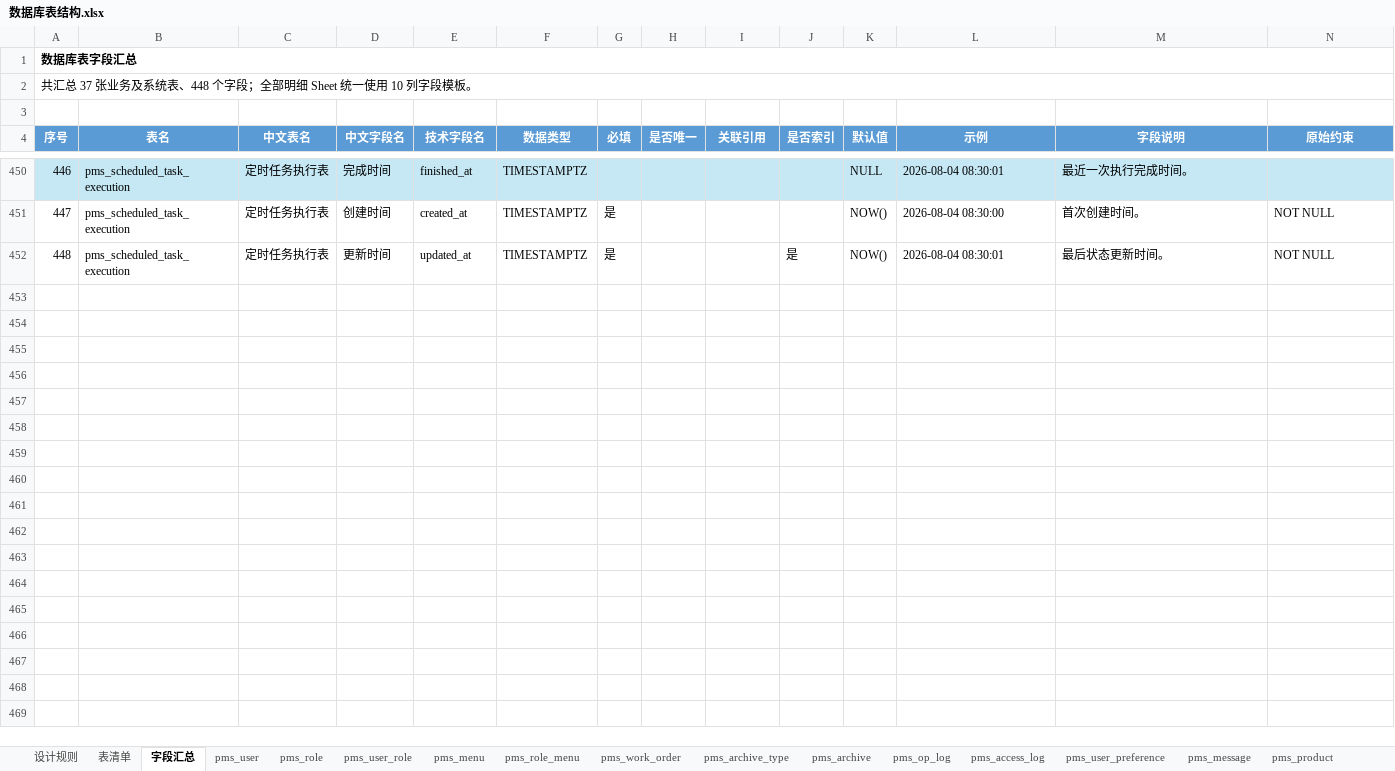
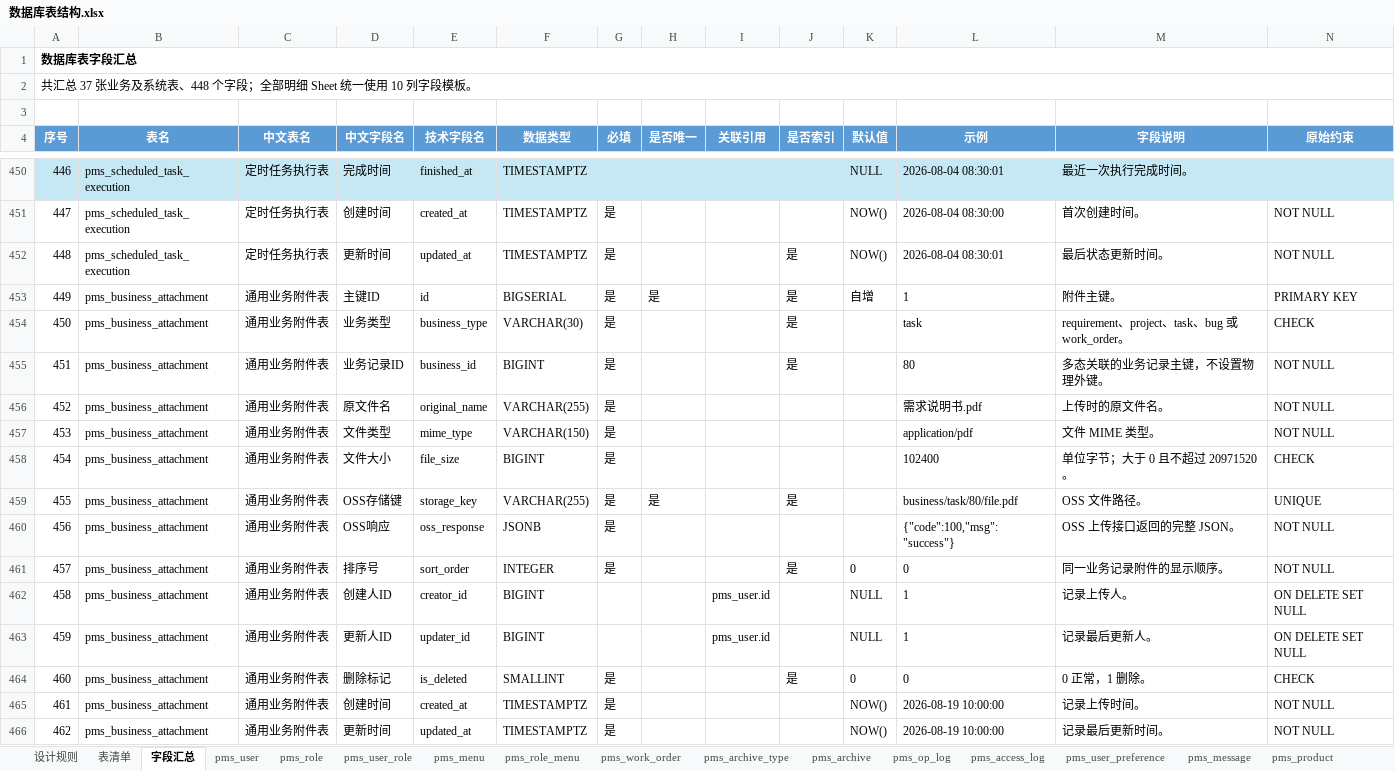
Before and after one commit to dcbhgf520sunxx-spec/PMIS, an Excel workbook: docs/数据库表结构.xlsx, sheet 字段汇总, drawn as a sheet; only a part is shown, gaps mark what is left out; values as stored, in another font and other column widths than the file's, no borders; table styles not drawn; the diff names each change by its address in the sheet, - before the commit and + after, or states it on an @@ line.

Commit message:
feat: add unified business attachments

```diff
--- a/docs/数据库表结构.xlsx (sheet 字段汇总)
+++ b/docs/数据库表结构.xlsx (sheet 字段汇总)
+row 453: 449 | pms_business_attachment | 通用业务附件表 | 主键ID | id | BIGSERIAL | 是 | 是 |  | 是 | 自增 | 1 | 附件主键。 | PRIMARY KEY
+row 454: 450 | pms_business_attachment | 通用业务附件表 | 业务类型 | business_type | VARCHAR(30) | 是 |  |  | 是 |  | task | requirement、project、task、bug 或 work_order。 | CHECK
+row 455: 451 | pms_business_attachment | 通用业务附件表 | 业务记录ID | business_id | BIGINT | 是 |  |  | 是 |  | 80 | 多态关联的业务记录主键，不设置物理外键。 | NOT NULL
+row 456: 452 | pms_business_attachment | 通用业务附件表 | 原文件名 | original_name | VARCHAR(255) | 是 |  |  |  |  | 需求说明书.pdf | 上传时的原文件名。 | NOT NULL
+row 457: 453 | pms_business_attachment | 通用业务附件表 | 文件类型 | mime_type | VARCHAR(150) | 是 |  |  |  |  | application/pdf | 文件 MIME 类型。 | NOT NULL
+row 458: 454 | pms_business_attachment | 通用业务附件表 | 文件大小 | file_size | BIGINT | 是 |  |  |  |  | 102400 | 单位字节；大于 0 且不超过 20971520。 | CHECK
+row 459: 455 | pms_business_attachment | 通用业务附件表 | OSS存储键 | storage_key | VARCHAR(255) | 是 | 是 |  | 是 |  | business/task/80/file.pdf | OSS 文件路径。 | UNIQUE
+row 460: 456 | pms_business_attachment | 通用业务附件表 | OSS响应 | oss_response | JSONB | 是 |  |  |  |  | {"code":100,"msg":"success"} | OSS 上传接口返回的完整 JSON。 | NOT NULL
+row 461: 457 | pms_business_attachment | 通用业务附件表 | 排序号 | sort_order | INTEGER | 是 |  |  | 是 | 0 | 0 | 同一业务记录附件的显示顺序。 | NOT NULL
+row 462: 458 | pms_business_attachment | 通用业务附件表 | 创建人ID | creator_id | BIGINT |  |  | pms_user.id |  | NULL | 1 | 记录上传人。 | ON DELETE SET NULL
+row 463: 459 | pms_business_attachment | 通用业务附件表 | 更新人ID | updater_id | BIGINT |  |  | pms_user.id |  | NULL | 1 | 记录最后更新人。 | ON DELETE SET NULL
+row 464: 460 | pms_business_attachment | 通用业务附件表 | 删除标记 | is_deleted | SMALLINT | 是 |  |  | 是 | 0 | 0 | 0 正常，1 删除。 | CHECK
+row 465: 461 | pms_business_attachment | 通用业务附件表 | 创建时间 | created_at | TIMESTAMPTZ | 是 |  |  |  | NOW() | 2026-08-19 10:00:00 | 记录上传时间。 | NOT NULL
+row 466: 462 | pms_business_attachment | 通用业务附件表 | 更新时间 | updated_at | TIMESTAMPTZ | 是 |  |  |  | NOW() | 2026-08-19 10:00:00 | 记录最后更新时间。 | NOT NULL
```
Also changed, not shown: sheet 表清单, other sheet tabs, 51 other files.
